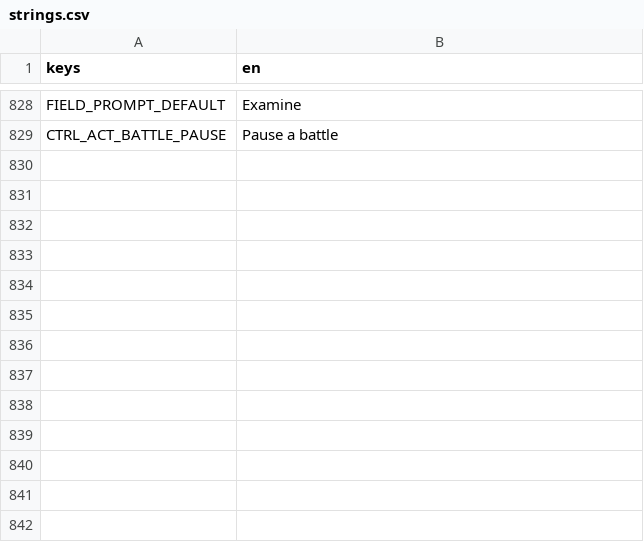
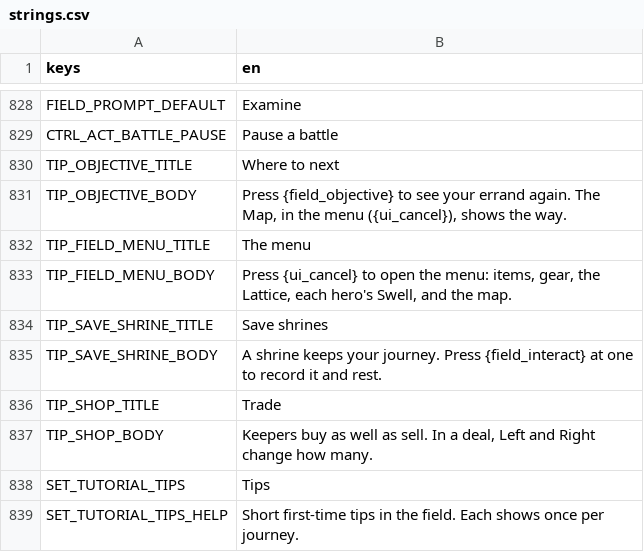
Before and after one commit to LeviticusFigglebottom/ClaudalFantasyX, a CSV file: game/data/loc/strings.csv, drawn as a sheet; only a part is shown, gaps mark what is left out; the diff names each change by its address in the sheet, - before the commit and + after, or states it on an @@ line.

```diff
--- a/game/data/loc/strings.csv
+++ b/game/data/loc/strings.csv
+row 830: TIP_OBJECTIVE_TITLE | Where to next
+row 831: TIP_OBJECTIVE_BODY | Press {field_objective} to see your errand again. The Map, in the menu ({ui_cancel}), shows the way.
+row 832: TIP_FIELD_MENU_TITLE | The menu
+row 833: TIP_FIELD_MENU_BODY | Press {ui_cancel} to open the menu: items, gear, the Lattice, each hero's Swell, and the map.
+row 834: TIP_SAVE_SHRINE_TITLE | Save shrines
+row 835: TIP_SAVE_SHRINE_BODY | A shrine keeps your journey. Press {field_interact} at one to record it and rest.
+row 836: TIP_SHOP_TITLE | Trade
+row 837: TIP_SHOP_BODY | Keepers buy as well as sell. In a deal, Left and Right change how many.
+row 838: SET_TUTORIAL_TIPS | Tips
+row 839: SET_TUTORIAL_TIPS_HELP | Short first-time tips in the field. Each shows once per journey.
```
Also changed, not shown: 26 other files.
